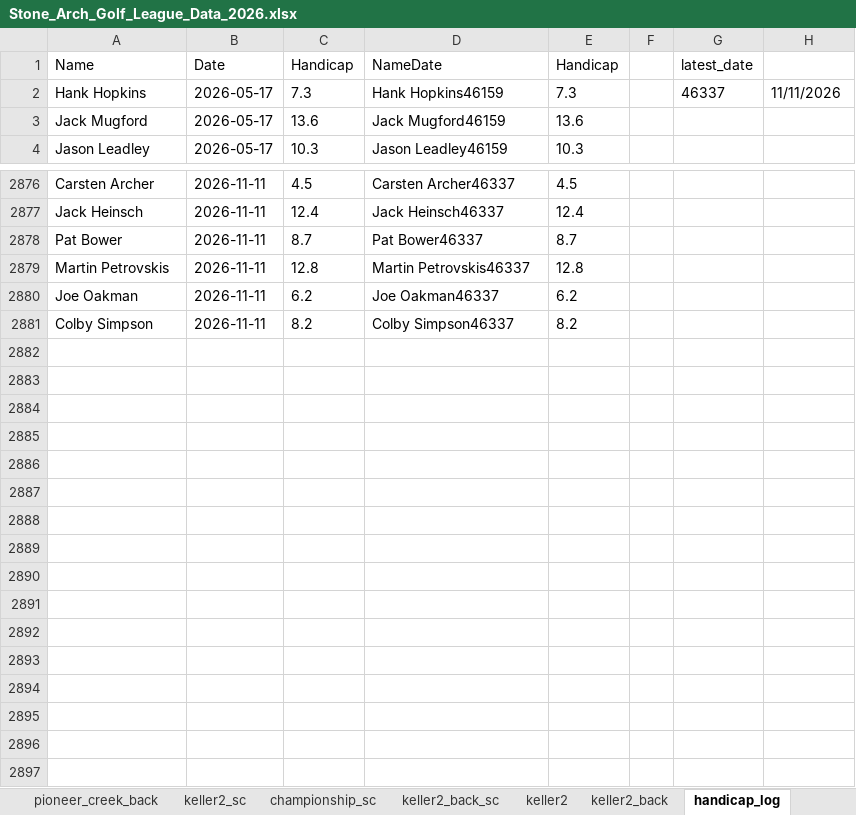
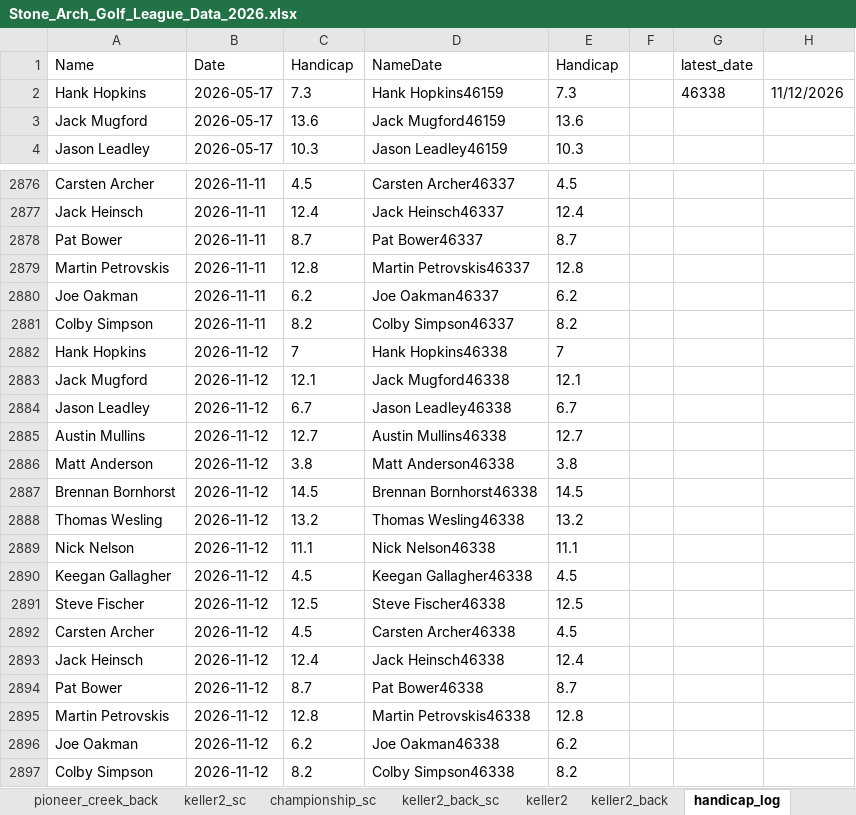
Before and after one commit to hankhopkins/sagl, an Excel workbook: data/Stone_Arch_Golf_League_Data_2026.xlsx, sheet handicap_log, drawn as a sheet; only a part is shown, gaps mark what is left out; values as stored, in another font and other column widths than the file's, no borders; the diff names each change by its address in the sheet, - before the commit and + after, or states it on an @@ line.

```diff
--- a/data/Stone_Arch_Golf_League_Data_2026.xlsx (sheet handicap_log)
+++ b/data/Stone_Arch_Golf_League_Data_2026.xlsx (sheet handicap_log)
-G2 (latest_date): 46337
+G2 (latest_date): 46338
-H2: 11/11/2026
+H2: 11/12/2026
+row 2882: Hank Hopkins | 2026-11-12 | 7 | Hank Hopkins46338 | 7
+row 2883: Jack Mugford | 2026-11-12 | 12.1 | Jack Mugford46338 | 12.1
+row 2884: Jason Leadley | 2026-11-12 | 6.7 | Jason Leadley46338 | 6.7
+row 2885: Austin Mullins | 2026-11-12 | 12.7 | Austin Mullins46338 | 12.7
+row 2886: Matt Anderson | 2026-11-12 | 3.8 | Matt Anderson46338 | 3.8
+row 2887: Brennan Bornhorst | 2026-11-12 | 14.5 | Brennan Bornhorst46338 | 14.5
+row 2888: Thomas Wesling | 2026-11-12 | 13.2 | Thomas Wesling46338 | 13.2
+row 2889: Nick Nelson | 2026-11-12 | 11.1 | Nick Nelson46338 | 11.1
+row 2890: Keegan Gallagher | 2026-11-12 | 4.5 | Keegan Gallagher46338 | 4.5
+row 2891: Steve Fischer | 2026-11-12 | 12.5 | Steve Fischer46338 | 12.5
+row 2892: Carsten Archer | 2026-11-12 | 4.5 | Carsten Archer46338 | 4.5
+row 2893: Jack Heinsch | 2026-11-12 | 12.4 | Jack Heinsch46338 | 12.4
+row 2894: Pat Bower | 2026-11-12 | 8.7 | Pat Bower46338 | 8.7
+row 2895: Martin Petrovskis | 2026-11-12 | 12.8 | Martin Petrovskis46338 | 12.8
+row 2896: Joe Oakman | 2026-11-12 | 6.2 | Joe Oakman46338 | 6.2
+row 2897: Colby Simpson | 2026-11-12 | 8.2 | Colby Simpson46338 | 8.2
```
Also changed, not shown: sheet league_scoring_record, sheet handicap_log_ghin, sheet league_handicap, sheet keller2_back_sc, sheet braemar_back_sc, sheet keller_back_sc, 14 more sheets, 1 other file.
